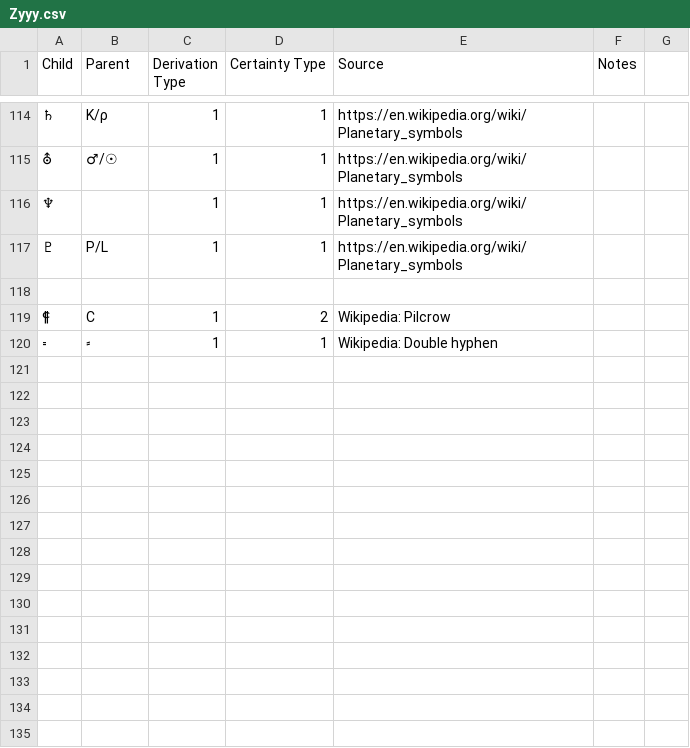
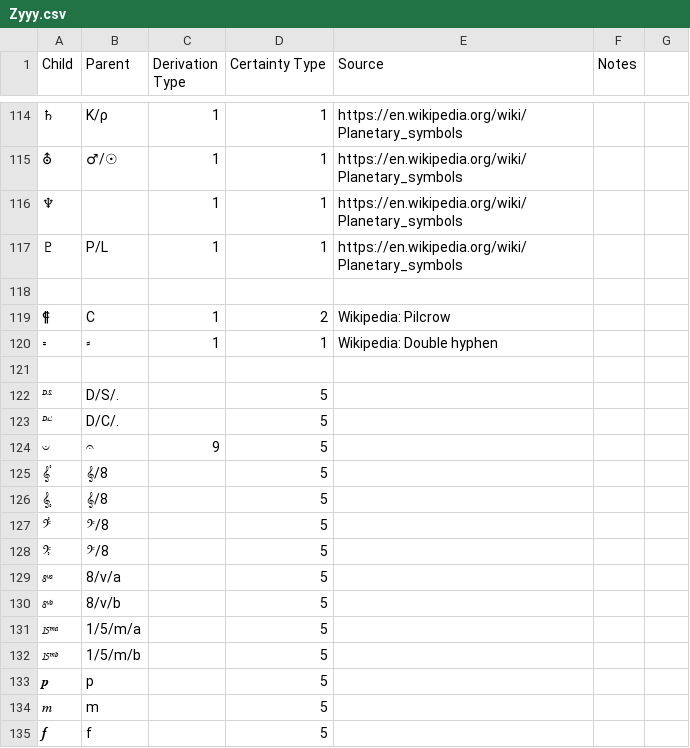
Before and after one commit to DPenner1/WritingSystemHistory, a CSV file: tools/database/resource/derivations/Zyyy.csv, drawn as a sheet; only a part is shown, gaps mark what is left out; the diff names each change by its address in the sheet, - before the commit and + after, or states it on an @@ line.

```diff
--- a/tools/database/resource/derivations/Zyyy.csv
+++ b/tools/database/resource/derivations/Zyyy.csv
+row 121: (empty)
+row 122: 𝄉 | D/S/. |  | 5
+row 123: 𝄊 | D/C/. |  | 5
+row 124: 𝄑 | 𝄐 | 9 | 5
+row 125: 𝄟 | 𝄞/8 |  | 5
+row 126: 𝄠 | 𝄞/8 |  | 5
+row 127: 𝄣 | 𝄢/8 |  | 5
+row 128: 𝄤 | 𝄢/8 |  | 5
+row 129: 𝄶 | 8/v/a |  | 5
+row 130: 𝄷 | 8/v/b |  | 5
+row 131: 𝄸 | 1/5/m/a |  | 5
+row 132: 𝄹 | 1/5/m/b |  | 5
+row 133: 𝆏 | p |  | 5
+row 134: 𝆐 | m |  | 5
+row 135: 𝆑 | f |  | 5
```
Also changed, not shown: tools/database/resource/derivations/Arab.csv, tools/database/resource/derivations/Cans.csv, 1 other file.
